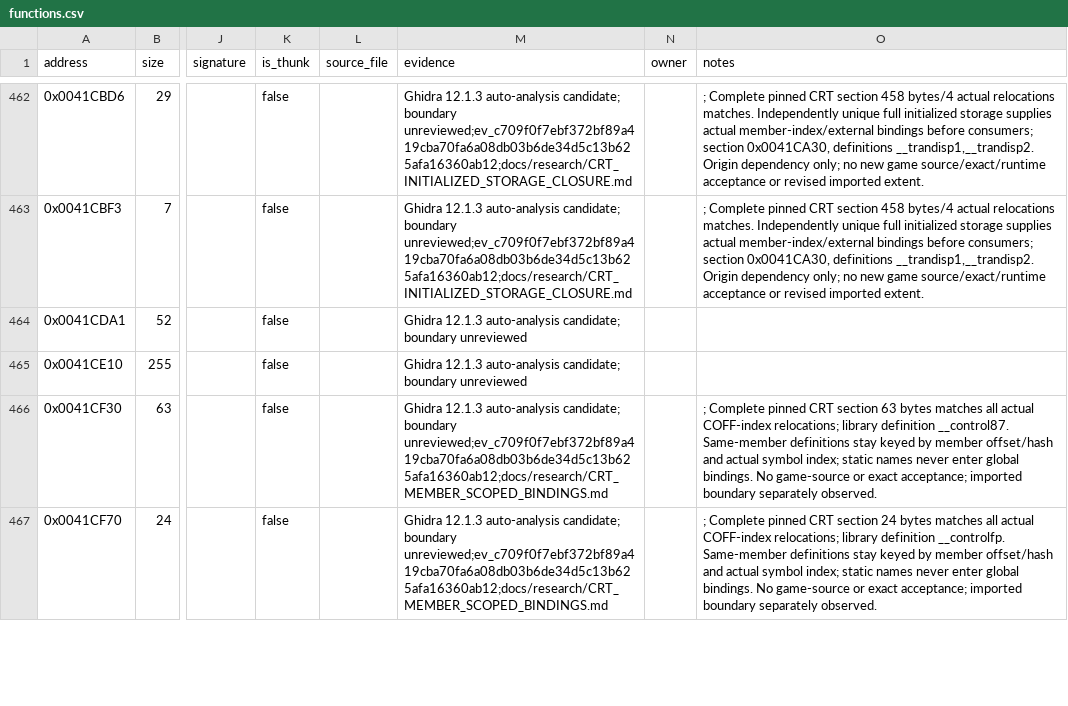
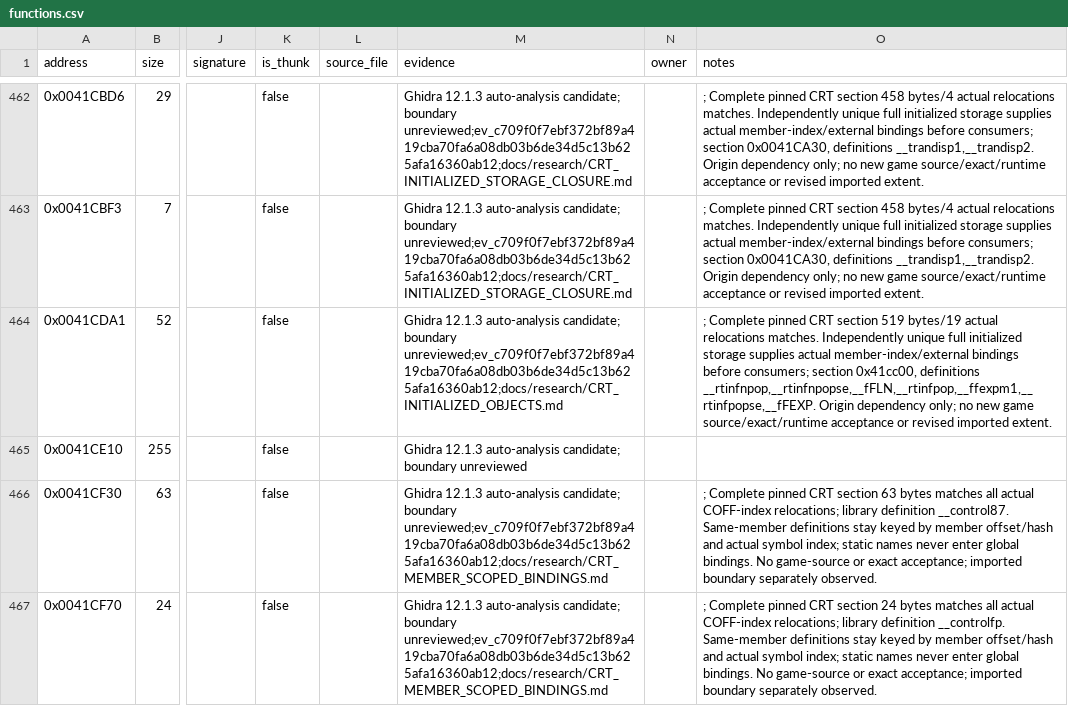
Before and after one commit to N0zoM1z0/dx-ball, a CSV file: config/functions.csv, drawn as a sheet; only a part is shown, gaps mark what is left out; the diff names each change by its address in the sheet, - before the commit and + after, or states it on an @@ line.

Commit message:
gpt-6.1-sol: verify complete CRT initialized objects and transcendental table

```diff
--- a/config/functions.csv
+++ b/config/functions.csv
-M464 (evidence): …candidate; boundary unreviewed
+M464 (evidence): …candidate; boundary unreviewed;ev_c709f0f7ebf372bf89a419cba70fa6a08db03b6de34d5c13b625afa16360ab12;docs/research/CRT_INITIALIZED_OBJECTS.md
-O464 (notes): (empty)
+O464 (notes): ; Complete pinned CRT section 519 bytes/19 actual relocations matches. Independently unique full initialized storage supplies actual member-index/external bindings before consumers; section 0x41cc00, definitions __rtinfnpop,__rtinfnpopse,__fFLN,__rtinfpop,__ffexpm1,__rtinfpopse,__fFEXP. Origin dependency only; no new game source/exact/runtime acceptance or revised imported extent.
```
Also changed, not shown: config/function-origins.csv, 5 other files.
